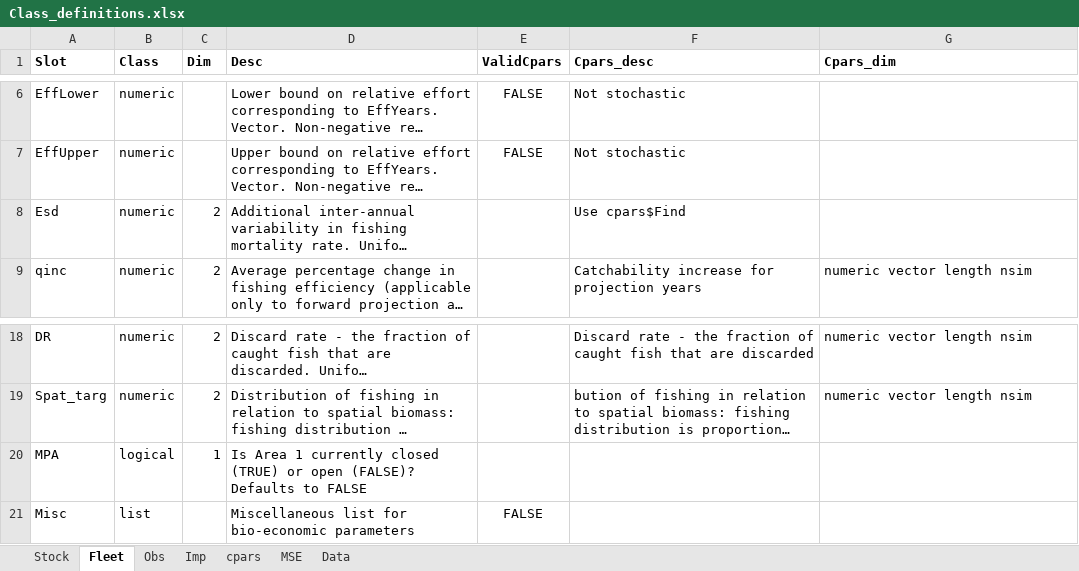
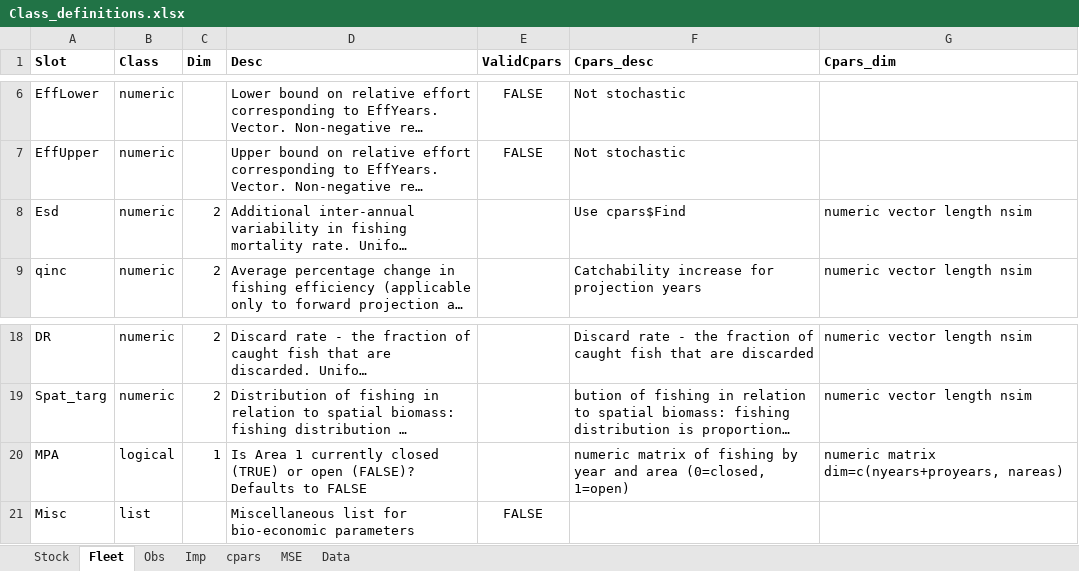
Before and after one commit to Blue-Matter/MSEtool, an Excel workbook: build_tools/Class_definitions/Class_definitions.xlsx, sheet Fleet, drawn as a sheet; only a part is shown, gaps mark what is left out; long unchanged cells end in …; values as stored, in another font and other column widths than the file's, no borders; the diff names each change by its address in the sheet, - before the commit and + after, or states it on an @@ line.

Commit message:
fix validcpars

```diff
--- a/build_tools/Class_definitions/Class_definitions.xlsx (sheet Fleet)
+++ b/build_tools/Class_definitions/Class_definitions.xlsx (sheet Fleet)
-G8 (Cpars_dim): (empty)
+G8 (Cpars_dim): numeric vector length nsim
-F20 (Cpars_desc): (empty)
+F20 (Cpars_desc): numeric matrix of fishing by year and area (0=closed, 1=open)
-G20 (Cpars_dim): (empty)
+G20 (Cpars_dim): numeric matrix dim=c(nyears+proyears, nareas)
```
Also changed, not shown: 2 other files.
